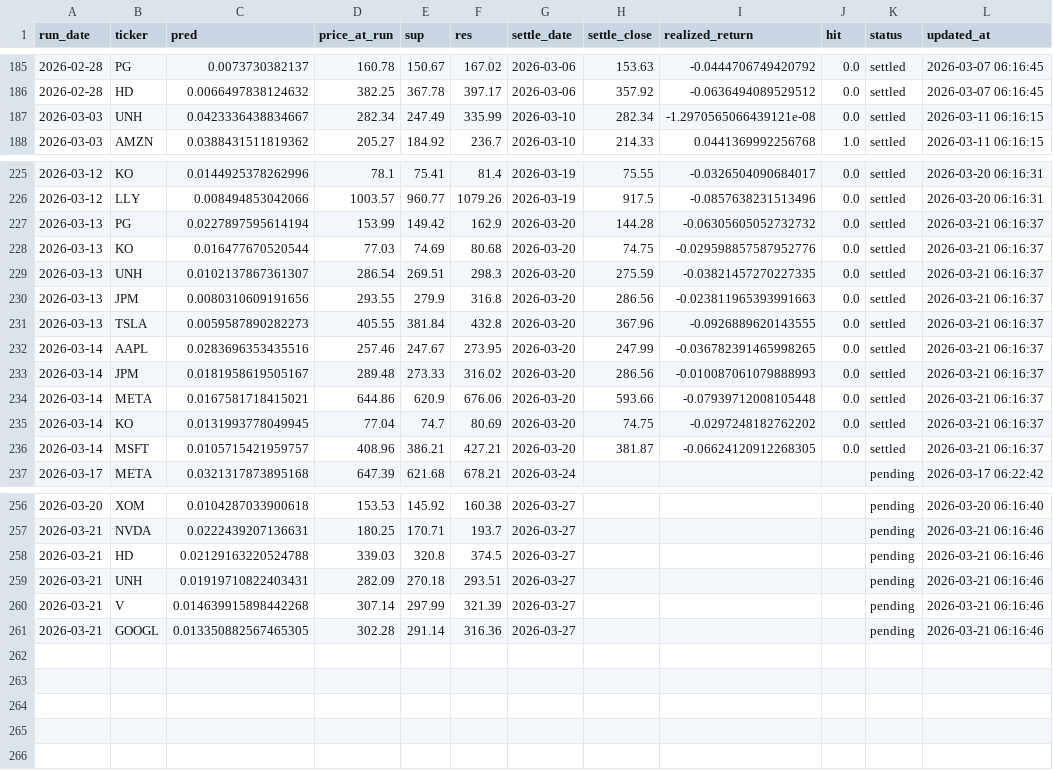
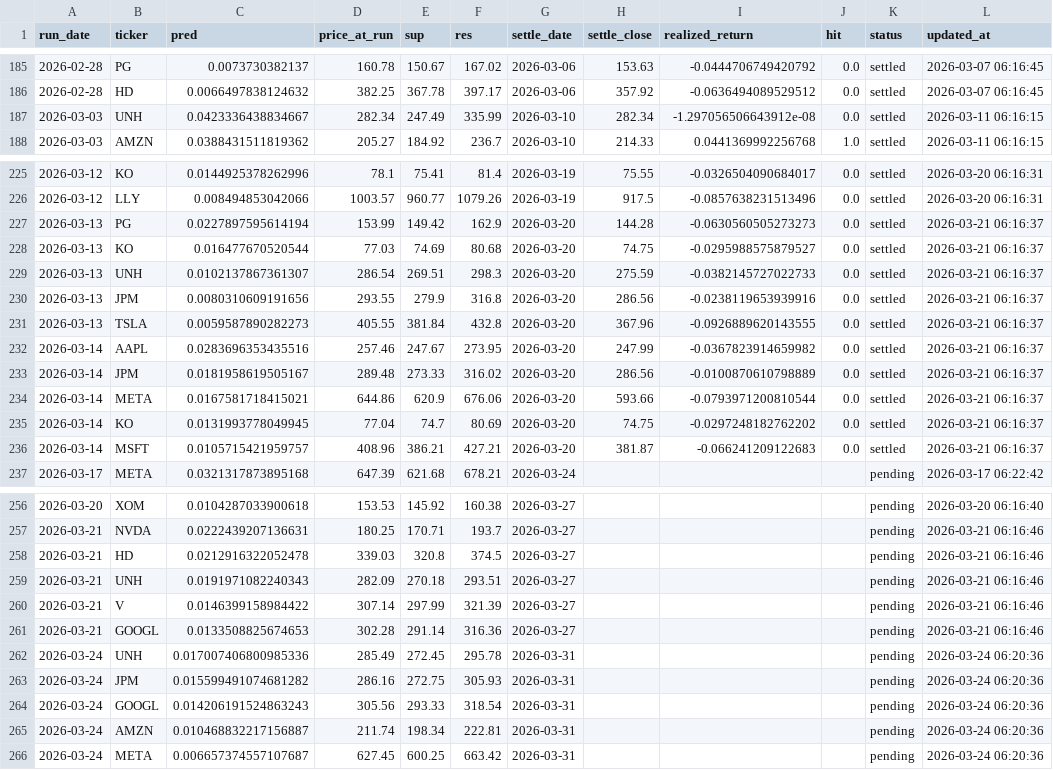
Before and after one commit to chehao0221/US-stock-ai, a CSV file: us_history.csv, drawn as a sheet; only a part is shown, gaps mark what is left out.

```diff
--- a/us_history.csv
+++ b/us_history.csv
@@ -186,3 +186,3 @@
 2026-02-28,HD,0.0066497838124632,382.25,367.78,397.17,2026-03-06,357.92,-0.0636494089529512,0.0,settled,2026-03-07 06:16:45
-2026-03-03,UNH,0.0423336438834667,282.34,247.49,335.99,2026-03-10,282.34,-1.2970565066439121e-08,0.0,settled,2026-03-11 06:16:15
+2026-03-03,UNH,0.0423336438834667,282.34,247.49,335.99,2026-03-10,282.34,-1.297056506643912e-08,0.0,settled,2026-03-11 06:16:15
 2026-03-03,AMZN,0.0388431511819362,205.27,184.92,236.7,2026-03-10,214.33,0.0441369992256768,1.0,settled,2026-03-11 06:16:15
@@ -226,12 +226,12 @@
 2026-03-12,LLY,0.008494853042066,1003.57,960.77,1079.26,2026-03-19,917.5,-0.0857638231513496,0.0,settled,2026-03-20 06:16:31
-2026-03-13,PG,0.0227897595614194,153.99,149.42,162.9,2026-03-20,144.28,-0.06305605052732732,0.0,settled,2026-03-21 06:16:37
-2026-03-13,KO,0.016477670520544,77.03,74.69,80.68,2026-03-20,74.75,-0.029598857587952776,0.0,settled,2026-03-21 06:16:37
-2026-03-13,UNH,0.0102137867361307,286.54,269.51,298.3,2026-03-20,275.59,-0.03821457270227335,0.0,settled,2026-03-21 06:16:37
-2026-03-13,JPM,0.0080310609191656,293.55,279.9,316.8,2026-03-20,286.56,-0.023811965393991663,0.0,settled,2026-03-21 06:16:37
+2026-03-13,PG,0.0227897595614194,153.99,149.42,162.9,2026-03-20,144.28,-0.0630560505273273,0.0,settled,2026-03-21 06:16:37
+2026-03-13,KO,0.016477670520544,77.03,74.69,80.68,2026-03-20,74.75,-0.0295988575879527,0.0,settled,2026-03-21 06:16:37
+2026-03-13,UNH,0.0102137867361307,286.54,269.51,298.3,2026-03-20,275.59,-0.0382145727022733,0.0,settled,2026-03-21 06:16:37
+2026-03-13,JPM,0.0080310609191656,293.55,279.9,316.8,2026-03-20,286.56,-0.0238119653939916,0.0,settled,2026-03-21 06:16:37
 2026-03-13,TSLA,0.0059587890282273,405.55,381.84,432.8,2026-03-20,367.96,-0.0926889620143555,0.0,settled,2026-03-21 06:16:37
-2026-03-14,AAPL,0.0283696353435516,257.46,247.67,273.95,2026-03-20,247.99,-0.036782391465998265,0.0,settled,2026-03-21 06:16:37
-2026-03-14,JPM,0.0181958619505167,289.48,273.33,316.02,2026-03-20,286.56,-0.010087061079888993,0.0,settled,2026-03-21 06:16:37
-2026-03-14,META,0.0167581718415021,644.86,620.9,676.06,2026-03-20,593.66,-0.07939712008105448,0.0,settled,2026-03-21 06:16:37
+2026-03-14,AAPL,0.0283696353435516,257.46,247.67,273.95,2026-03-20,247.99,-0.0367823914659982,0.0,settled,2026-03-21 06:16:37
+2026-03-14,JPM,0.0181958619505167,289.48,273.33,316.02,2026-03-20,286.56,-0.0100870610798889,0.0,settled,2026-03-21 06:16:37
+2026-03-14,META,0.0167581718415021,644.86,620.9,676.06,2026-03-20,593.66,-0.0793971200810544,0.0,settled,2026-03-21 06:16:37
 2026-03-14,KO,0.0131993778049945,77.04,74.7,80.69,2026-03-20,74.75,-0.0297248182762202,0.0,settled,2026-03-21 06:16:37
-2026-03-14,MSFT,0.0105715421959757,408.96,386.21,427.21,2026-03-20,381.87,-0.06624120912268305,0.0,settled,2026-03-21 06:16:37
+2026-03-14,MSFT,0.0105715421959757,408.96,386.21,427.21,2026-03-20,381.87,-0.066241209122683,0.0,settled,2026-03-21 06:16:37
 2026-03-17,META,0.0321317873895168,647.39,621.68,678.21,2026-03-24,,,,pending,2026-03-17 06:22:42
@@ -257,5 +257,10 @@
 2026-03-21,NVDA,0.0222439207136631,180.25,170.71,193.7,2026-03-27,,,,pending,2026-03-21 06:16:46
-2026-03-21,HD,0.02129163220524788,339.03,320.8,374.5,2026-03-27,,,,pending,2026-03-21 06:16:46
-2026-03-21,UNH,0.01919710822403431,282.09,270.18,293.51,2026-03-27,,,,pending,2026-03-21 06:16:46
-2026-03-21,V,0.014639915898442268,307.14,297.99,321.39,2026-03-27,,,,pending,2026-03-21 06:16:46
-2026-03-21,GOOGL,0.013350882567465305,302.28,291.14,316.36,2026-03-27,,,,pending,2026-03-21 06:16:46
+2026-03-21,HD,0.0212916322052478,339.03,320.8,374.5,2026-03-27,,,,pending,2026-03-21 06:16:46
+2026-03-21,UNH,0.0191971082240343,282.09,270.18,293.51,2026-03-27,,,,pending,2026-03-21 06:16:46
+2026-03-21,V,0.0146399158984422,307.14,297.99,321.39,2026-03-27,,,,pending,2026-03-21 06:16:46
+2026-03-21,GOOGL,0.0133508825674653,302.28,291.14,316.36,2026-03-27,,,,pending,2026-03-21 06:16:46
+2026-03-24,UNH,0.017007406800985336,285.49,272.45,295.78,2026-03-31,,,,pending,2026-03-24 06:20:36
+2026-03-24,JPM,0.015599491074681282,286.16,272.75,305.93,2026-03-31,,,,pending,2026-03-24 06:20:36
+2026-03-24,GOOGL,0.014206191524863243,305.56,293.33,318.54,2026-03-31,,,,pending,2026-03-24 06:20:36
+2026-03-24,AMZN,0.010468832217156887,211.74,198.34,222.81,2026-03-31,,,,pending,2026-03-24 06:20:36
+2026-03-24,META,0.006657374557107687,627.45,600.25,663.42,2026-03-31,,,,pending,2026-03-24 06:20:36
```
